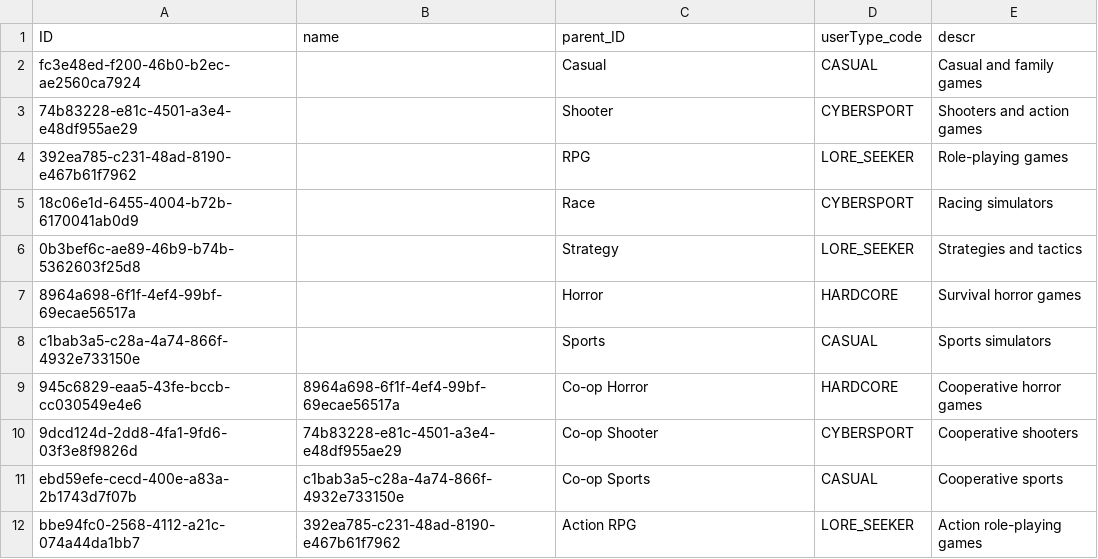
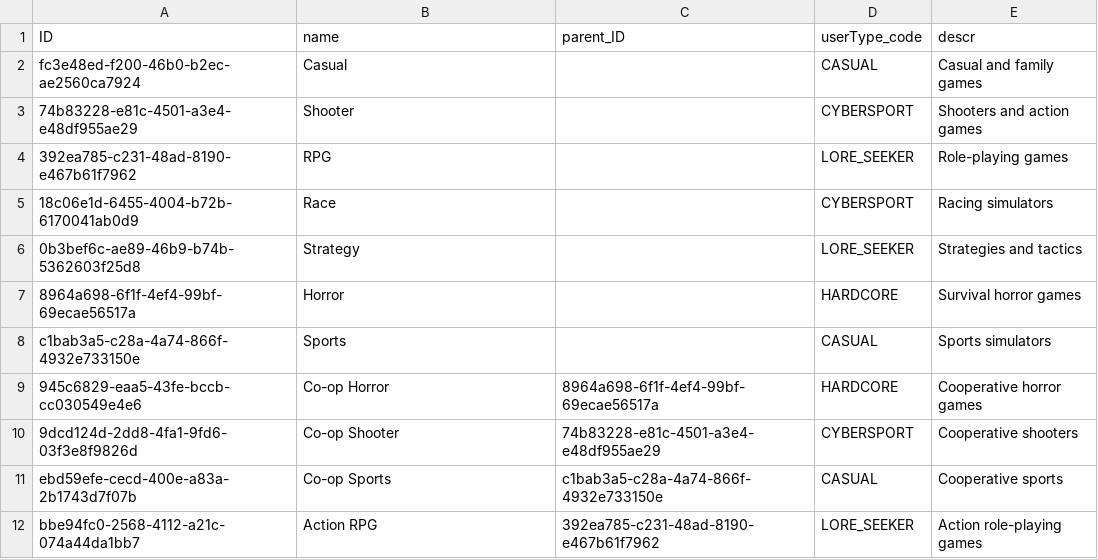
Before and after one commit to ElenaYulova/cat-connect, a CSV file: db/data/sap.capire.gameshop.salesorder-Categories.csv, drawn as a sheet.

```diff
--- a/db/data/sap.capire.gameshop.salesorder-Categories.csv
+++ b/db/data/sap.capire.gameshop.salesorder-Categories.csv
@@ -1,12 +1,12 @@
 ID,name,parent_ID,userType_code,descr
-fc3e48ed-f200-46b0-b2ec-ae2560ca7924,,Casual,CASUAL,Casual and family games
-74b83228-e81c-4501-a3e4-e48df955ae29,,Shooter,CYBERSPORT,Shooters and action games
-392ea785-c231-48ad-8190-e467b61f7962,,RPG,LORE_SEEKER,Role-playing games
-18c06e1d-6455-4004-b72b-6170041ab0d9,,Race,CYBERSPORT,Racing simulators
-0b3bef6c-ae89-46b9-b74b-5362603f25d8,,Strategy,LORE_SEEKER,Strategies and tactics
-8964a698-6f1f-4ef4-99bf-69ecae56517a,,Horror,HARDCORE,Survival horror games
-c1bab3a5-c28a-4a74-866f-4932e733150e,,Sports,CASUAL,Sports simulators
-945c6829-eaa5-43fe-bccb-cc030549e4e6,8964a698-6f1f-4ef4-99bf-69ecae56517a,Co-op Horror,HARDCORE,Cooperative horror games
-9dcd124d-2dd8-4fa1-9fd6-03f3e8f9826d,74b83228-e81c-4501-a3e4-e48df955ae29,Co-op Shooter,CYBERSPORT,Cooperative shooters
-ebd59efe-cecd-400e-a83a-2b1743d7f07b,c1bab3a5-c28a-4a74-866f-4932e733150e,Co-op Sports,CASUAL,Cooperative sports
-bbe94fc0-2568-4112-a21c-074a44da1bb7,392ea785-c231-48ad-8190-e467b61f7962,Action RPG,LORE_SEEKER,Action role-playing games
+fc3e48ed-f200-46b0-b2ec-ae2560ca7924,Casual,,CASUAL,Casual and family games
+74b83228-e81c-4501-a3e4-e48df955ae29,Shooter,,CYBERSPORT,Shooters and action games
+392ea785-c231-48ad-8190-e467b61f7962,RPG,,LORE_SEEKER,Role-playing games
+18c06e1d-6455-4004-b72b-6170041ab0d9,Race,,CYBERSPORT,Racing simulators
+0b3bef6c-ae89-46b9-b74b-5362603f25d8,Strategy,,LORE_SEEKER,Strategies and tactics
+8964a698-6f1f-4ef4-99bf-69ecae56517a,Horror,,HARDCORE,Survival horror games
+c1bab3a5-c28a-4a74-866f-4932e733150e,Sports,,CASUAL,Sports simulators
+945c6829-eaa5-43fe-bccb-cc030549e4e6,Co-op Horror,8964a698-6f1f-4ef4-99bf-69ecae56517a,HARDCORE,Cooperative horror games
+9dcd124d-2dd8-4fa1-9fd6-03f3e8f9826d,Co-op Shooter,74b83228-e81c-4501-a3e4-e48df955ae29,CYBERSPORT,Cooperative shooters
+ebd59efe-cecd-400e-a83a-2b1743d7f07b,Co-op Sports,c1bab3a5-c28a-4a74-866f-4932e733150e,CASUAL,Cooperative sports
+bbe94fc0-2568-4112-a21c-074a44da1bb7,Action RPG,392ea785-c231-48ad-8190-e467b61f7962,LORE_SEEKER,Action role-playing games
```
Also changed, not shown: 12 other files.
